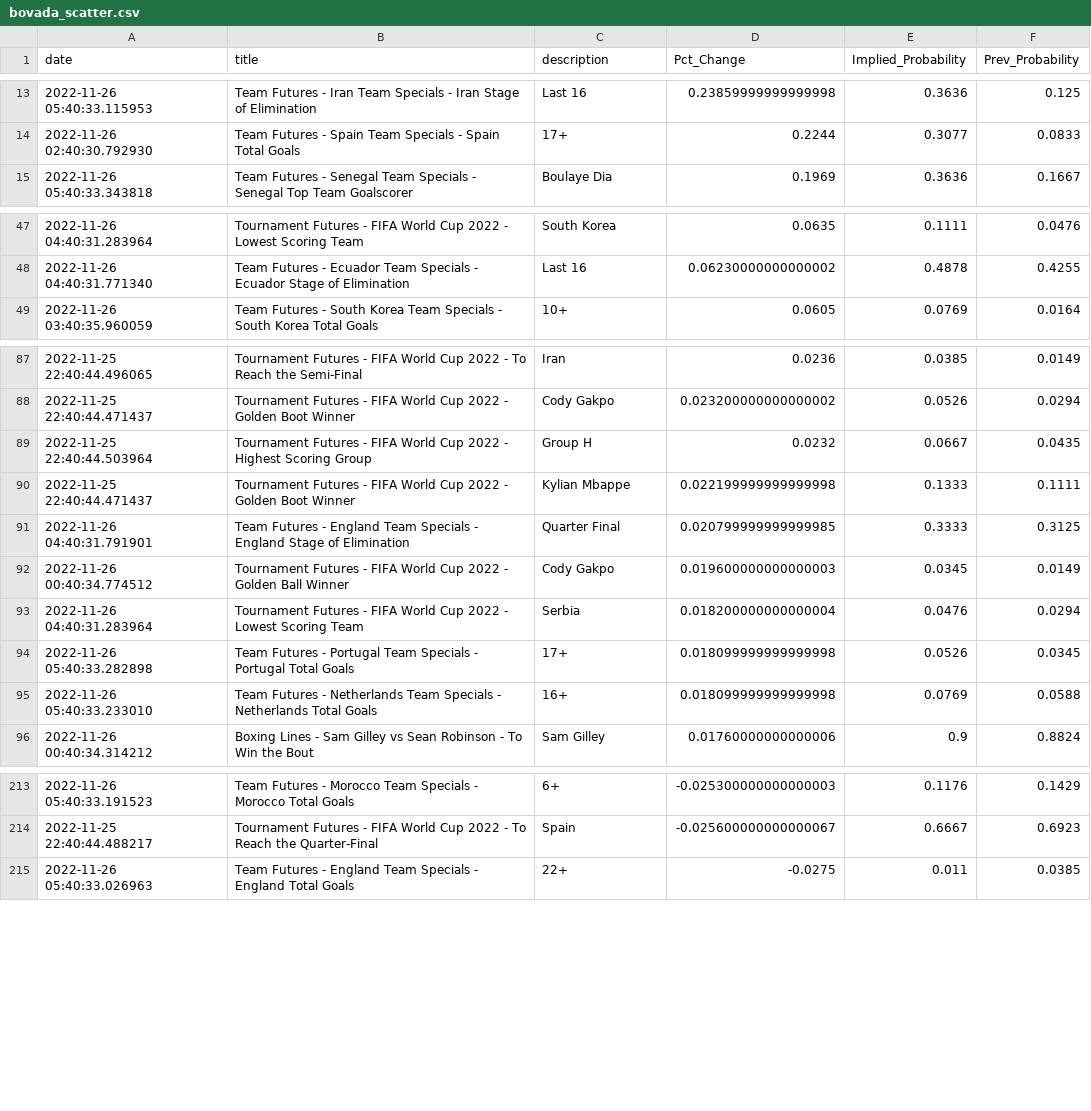
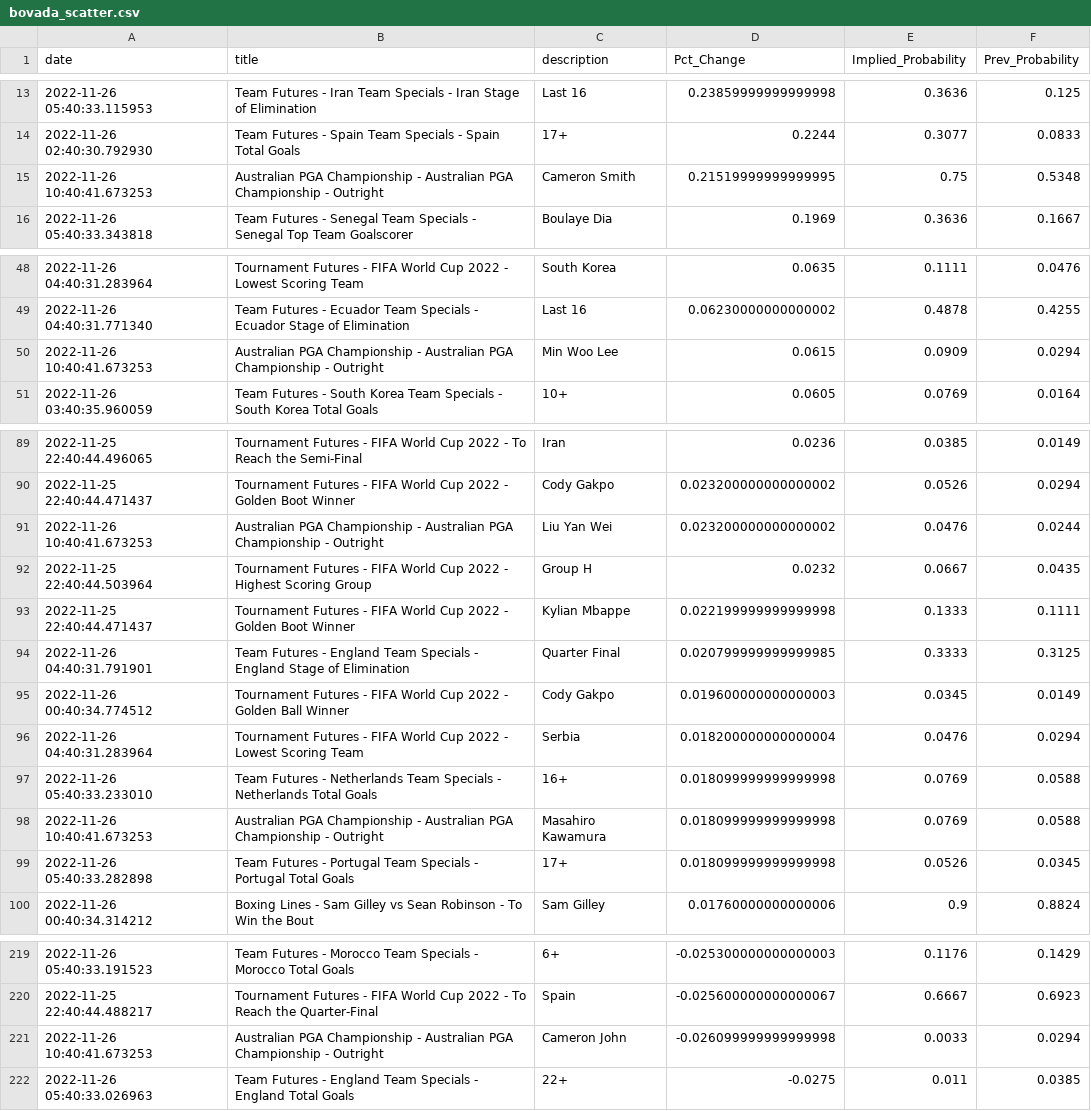
Before and after one commit to aaroncolesmith/bovada_data, a CSV file: bovada_scatter.csv, drawn as a sheet; only a part is shown, gaps mark what is left out; the diff covers the shown part only.

```diff
--- a/bovada_scatter.csv
+++ b/bovada_scatter.csv
@@ -14,2 +14,3 @@ date,title,description,Pct_Change,Implied_Probability,Prev_Probability
 2022-11-26 02:40:30.792930,Team Futures - Spain Team Specials - Spain Total Goals,17+,0.2244,0.3077,0.0833
+2022-11-26 10:40:41.673253,Australian PGA Championship - Australian PGA Championship - Outright,Cameron Smith,0.21519999999999995,0.75,0.5348
 2022-11-26 05:40:33.343818,Team Futures - Senegal Team Specials - Senegal Top Team Goalscorer,Boulaye Dia,0.1969,0.3636,0.1667
@@ -48,2 +49,3 @@ date,title,description,Pct_Change,Implied_Probability,Prev_Probability
 2022-11-26 04:40:31.771340,Team Futures - Ecuador Team Specials - Ecuador Stage of Elimination,Last 16,0.06230000000000002,0.4878,0.4255
+2022-11-26 10:40:41.673253,Australian PGA Championship - Australian PGA Championship - Outright,Min Woo Lee,0.0615,0.0909,0.0294
 2022-11-26 03:40:35.960059,Team Futures - South Korea Team Specials - South Korea Total Goals,10+,0.0605,0.0769,0.0164
@@ -88,2 +90,3 @@ date,title,description,Pct_Change,Implied_Probability,Prev_Probability
 2022-11-25 22:40:44.471437,Tournament Futures - FIFA World Cup 2022 - Golden Boot Winner,Cody Gakpo,0.023200000000000002,0.0526,0.0294
+2022-11-26 10:40:41.673253,Australian PGA Championship - Australian PGA Championship - Outright,Liu Yan Wei,0.023200000000000002,0.0476,0.0244
 2022-11-25 22:40:44.503964,Tournament Futures - FIFA World Cup 2022 - Highest Scoring Group,Group H,0.0232,0.0667,0.0435
@@ -93,4 +96,5 @@ date,title,description,Pct_Change,Implied_Probability,Prev_Probability
 2022-11-26 04:40:31.283964,Tournament Futures - FIFA World Cup 2022 - Lowest Scoring Team,Serbia,0.018200000000000004,0.0476,0.0294
+2022-11-26 05:40:33.233010,Team Futures - Netherlands Team Specials - Netherlands Total Goals,16+,0.018099999999999998,0.0769,0.0588
+2022-11-26 10:40:41.673253,Australian PGA Championship - Australian PGA Championship - Outright,Masahiro Kawamura,0.018099999999999998,0.0769,0.0588
 2022-11-26 05:40:33.282898,Team Futures - Portugal Team Specials - Portugal Total Goals,17+,0.018099999999999998,0.0526,0.0345
-2022-11-26 05:40:33.233010,Team Futures - Netherlands Team Specials - Netherlands Total Goals,16+,0.018099999999999998,0.0769,0.0588
 2022-11-26 00:40:34.314212,Boxing Lines - Sam Gilley vs Sean Robinson - To Win the Bout,Sam Gilley,0.01760000000000006,0.9,0.8824
@@ -214,2 +220,3 @@ date,title,description,Pct_Change,Implied_Probability,Prev_Probability
 2022-11-25 22:40:44.488217,Tournament Futures - FIFA World Cup 2022 - To Reach the Quarter-Final,Spain,-0.025600000000000067,0.6667,0.6923
+2022-11-26 10:40:41.673253,Australian PGA Championship - Australian PGA Championship - Outright,Cameron John,-0.026099999999999998,0.0033,0.0294
 2022-11-26 05:40:33.026963,Team Futures - England Team Specials - England Total Goals,22+,-0.0275,0.011,0.0385
```
Also changed, not shown: 5 added rows and 29 moved rows elsewhere in this file, 1 other file.
